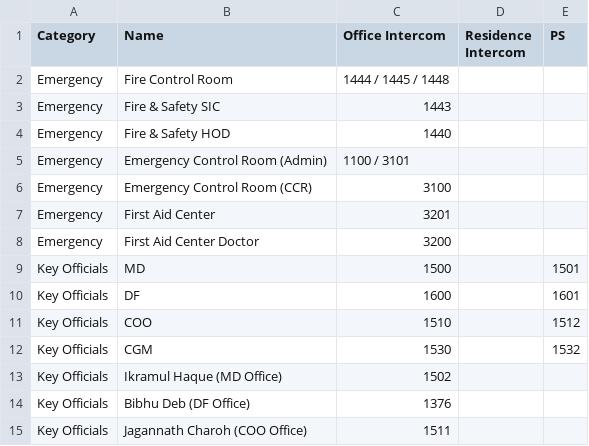
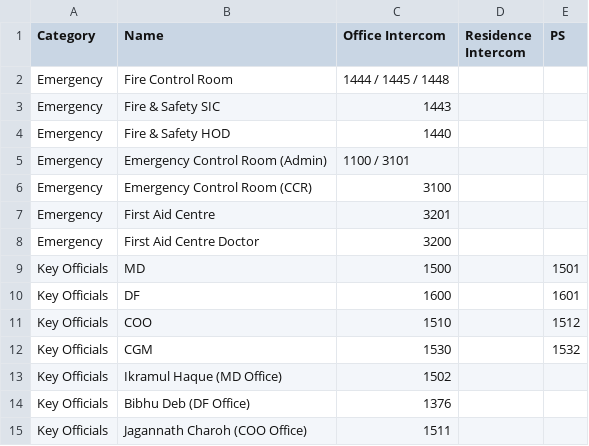
Before and after one commit to debajitd1292/ppu, a CSV file: updates/intercoms.csv, drawn as a sheet; only a part is shown.

Commit message:
Update intercoms.csv

```diff
--- a/updates/intercoms.csv
+++ b/updates/intercoms.csv
@@ -6,4 +6,4 @@ Emergency,Emergency Control Room (Admin),1100 / 3101,,
 Emergency,Emergency Control Room (CCR),3100,,
-Emergency,First Aid Center,3201,,
-Emergency,First Aid Center Doctor,3200,,
+Emergency,First Aid Centre,3201,,
+Emergency,First Aid Centre Doctor,3200,,
 Key Officials,MD,1500,,1501
```
